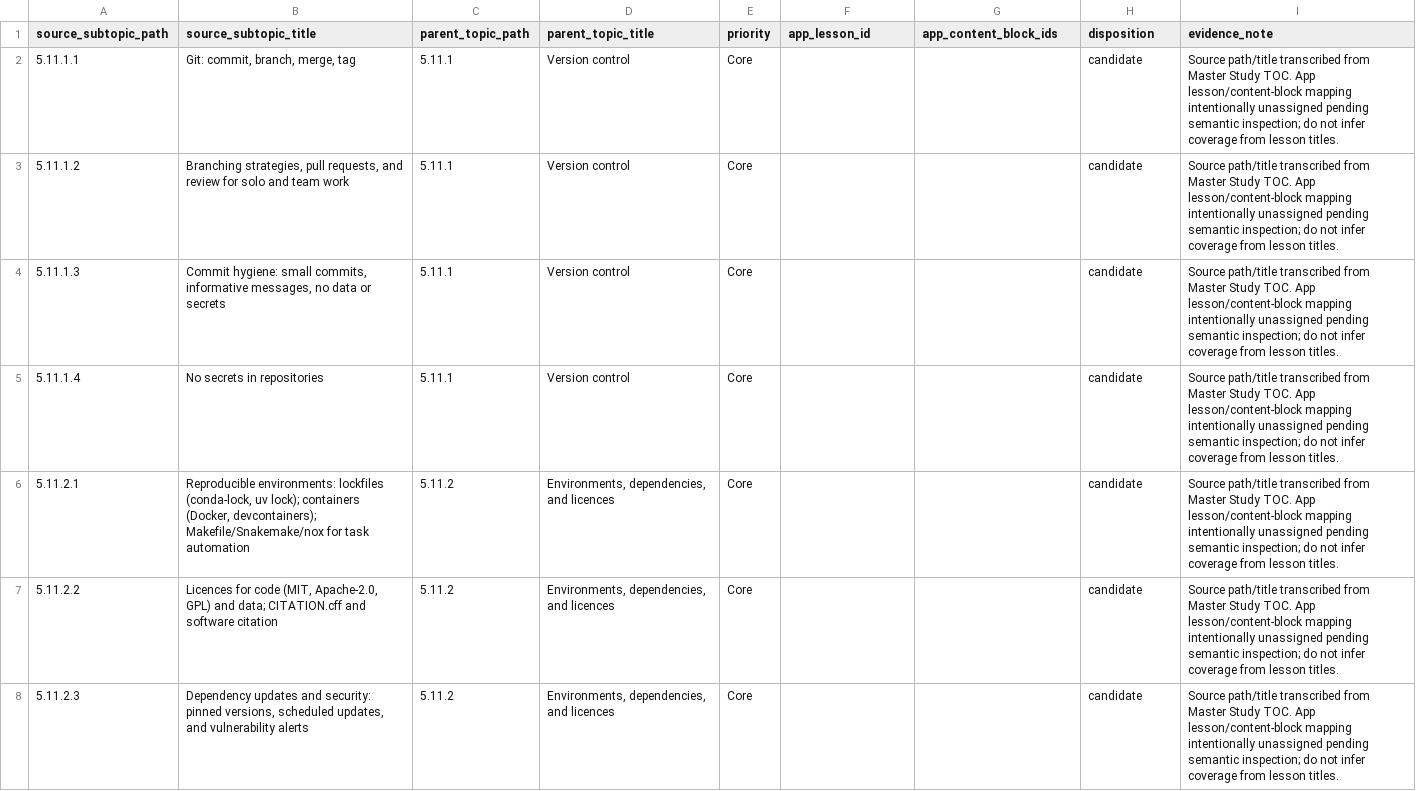
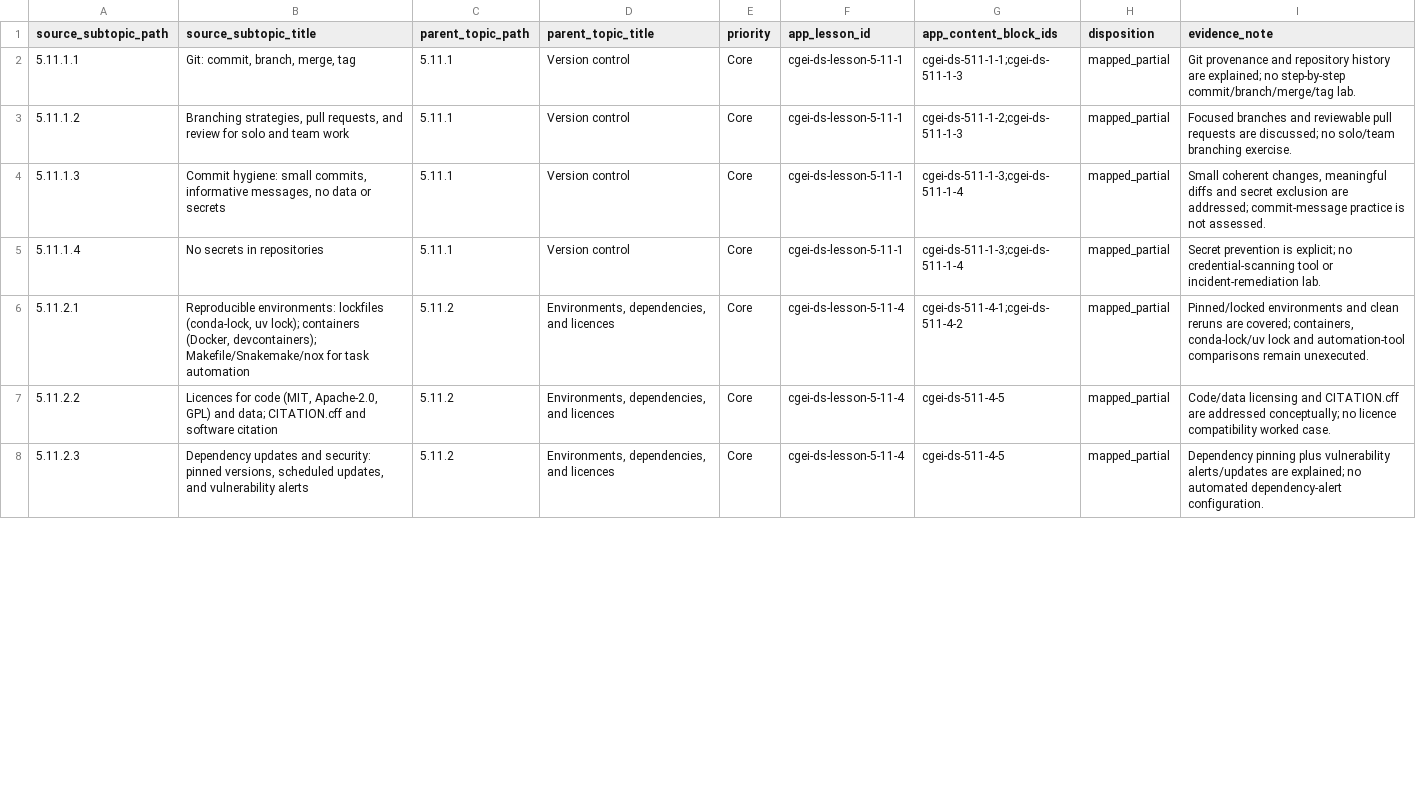
Before and after one commit to musab-shahid/my-study, a CSV file: docs/cgei/subject-5-unit-5.11-subtopic-traceability.csv, drawn as a sheet; only a part is shown; the diff covers the shown part only.

Commit message:
Semantically audit Subject 5.11 source subtopics

```diff
--- a/docs/cgei/subject-5-unit-5.11-subtopic-traceability.csv
+++ b/docs/cgei/subject-5-unit-5.11-subtopic-traceability.csv
@@ -1,8 +1,8 @@
 source_subtopic_path,source_subtopic_title,parent_topic_path,parent_topic_title,priority,app_lesson_id,app_content_block_ids,disposition,evidence_note
-5.11.1.1,"Git: commit, branch, merge, tag",5.11.1,"Version control",Core,,,candidate,"Source path/title transcribed from Master Study TOC. App lesson/content-block mapping intentionally unassigned pending semantic inspection; do not infer coverage from lesson titles."
-5.11.1.2,"Branching strategies, pull requests, and review for solo and team work",5.11.1,"Version control",Core,,,candidate,"Source path/title transcribed from Master Study TOC. App lesson/content-block mapping intentionally unassigned pending semantic inspection; do not infer coverage from lesson titles."
-5.11.1.3,"Commit hygiene: small commits, informative messages, no data or secrets",5.11.1,"Version control",Core,,,candidate,"Source path/title transcribed from Master Study TOC. App lesson/content-block mapping intentionally unassigned pending semantic inspection; do not infer coverage from lesson titles."
-5.11.1.4,"No secrets in repositories",5.11.1,"Version control",Core,,,candidate,"Source path/title transcribed from Master Study TOC. App lesson/content-block mapping intentionally unassigned pending semantic inspection; do not infer coverage from lesson titles."
-5.11.2.1,"Reproducible environments: lockfiles (conda-lock, uv lock); containers (Docker, devcontainers); Makefile/Snakemake/nox for task automation",5.11.2,"Environments, dependencies, and licences",Core,,,candidate,"Source path/title transcribed from Master Study TOC. App lesson/content-block mapping intentionally unassigned pending semantic inspection; do not infer coverage from lesson titles."
-5.11.2.2,"Licences for code (MIT, Apache-2.0, GPL) and data; CITATION.cff and software citation",5.11.2,"Environments, dependencies, and licences",Core,,,candidate,"Source path/title transcribed from Master Study TOC. App lesson/content-block mapping intentionally unassigned pending semantic inspection; do not infer coverage from lesson titles."
-5.11.2.3,"Dependency updates and security: pinned versions, scheduled updates, and vulnerability alerts",5.11.2,"Environments, dependencies, and licences",Core,,,candidate,"Source path/title transcribed from Master Study TOC. App lesson/content-block mapping intentionally unassigned pending semantic inspection; do not infer coverage from lesson titles."
+5.11.1.1,"Git: commit, branch, merge, tag",5.11.1,Version control,Core,cgei-ds-lesson-5-11-1,cgei-ds-511-1-1;cgei-ds-511-1-3,mapped_partial,Git provenance and repository history are explained; no step-by-step commit/branch/merge/tag lab.
+5.11.1.2,"Branching strategies, pull requests, and review for solo and team work",5.11.1,Version control,Core,cgei-ds-lesson-5-11-1,cgei-ds-511-1-2;cgei-ds-511-1-3,mapped_partial,Focused branches and reviewable pull requests are discussed; no solo/team branching exercise.
+5.11.1.3,"Commit hygiene: small commits, informative messages, no data or secrets",5.11.1,Version control,Core,cgei-ds-lesson-5-11-1,cgei-ds-511-1-3;cgei-ds-511-1-4,mapped_partial,"Small coherent changes, meaningful diffs and secret exclusion are addressed; commit-message practice is not assessed."
+5.11.1.4,No secrets in repositories,5.11.1,Version control,Core,cgei-ds-lesson-5-11-1,cgei-ds-511-1-3;cgei-ds-511-1-4,mapped_partial,Secret prevention is explicit; no credential-scanning tool or incident-remediation lab.
+5.11.2.1,"Reproducible environments: lockfiles (conda-lock, uv lock); containers (Docker, devcontainers); Makefile/Snakemake/nox for task automation",5.11.2,"Environments, dependencies, and licences",Core,cgei-ds-lesson-5-11-4,cgei-ds-511-4-1;cgei-ds-511-4-2,mapped_partial,"Pinned/locked environments and clean reruns are covered; containers, conda-lock/uv lock and automation-tool comparisons remain unexecuted."
+5.11.2.2,"Licences for code (MIT, Apache-2.0, GPL) and data; CITATION.cff and software citation",5.11.2,"Environments, dependencies, and licences",Core,cgei-ds-lesson-5-11-4,cgei-ds-511-4-5,mapped_partial,Code/data licensing and CITATION.cff are addressed conceptually; no licence compatibility worked case.
+5.11.2.3,"Dependency updates and security: pinned versions, scheduled updates, and vulnerability alerts",5.11.2,"Environments, dependencies, and licences",Core,cgei-ds-lesson-5-11-4,cgei-ds-511-4-5,mapped_partial,Dependency pinning plus vulnerability alerts/updates are explained; no automated dependency-alert configuration.
```
Also changed, not shown: 68 edited cells elsewhere in this file.
